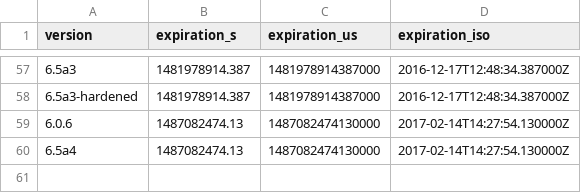
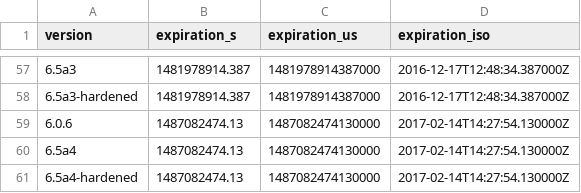
Before and after one commit to mnordhoff/firefox-pin-data, a CSV file: tor-browser-expiration.csv, drawn as a sheet; only a part is shown, gaps mark what is left out; the diff names each change by its address in the sheet, - before the commit and + after, or states it on an @@ line.

Commit message:
TBB 6.5a4-hardened

```diff
--- a/tor-browser-expiration.csv
+++ b/tor-browser-expiration.csv
+row 61: 6.5a4-hardened | 1487082474.13 | 1487082474130000 | 2017-02-14T14:27:54.130000Z
```
Also changed, not shown: tor-browser-expiration-release-dates.csv, tor-browser-expiration-us.csv, 1 other file.
